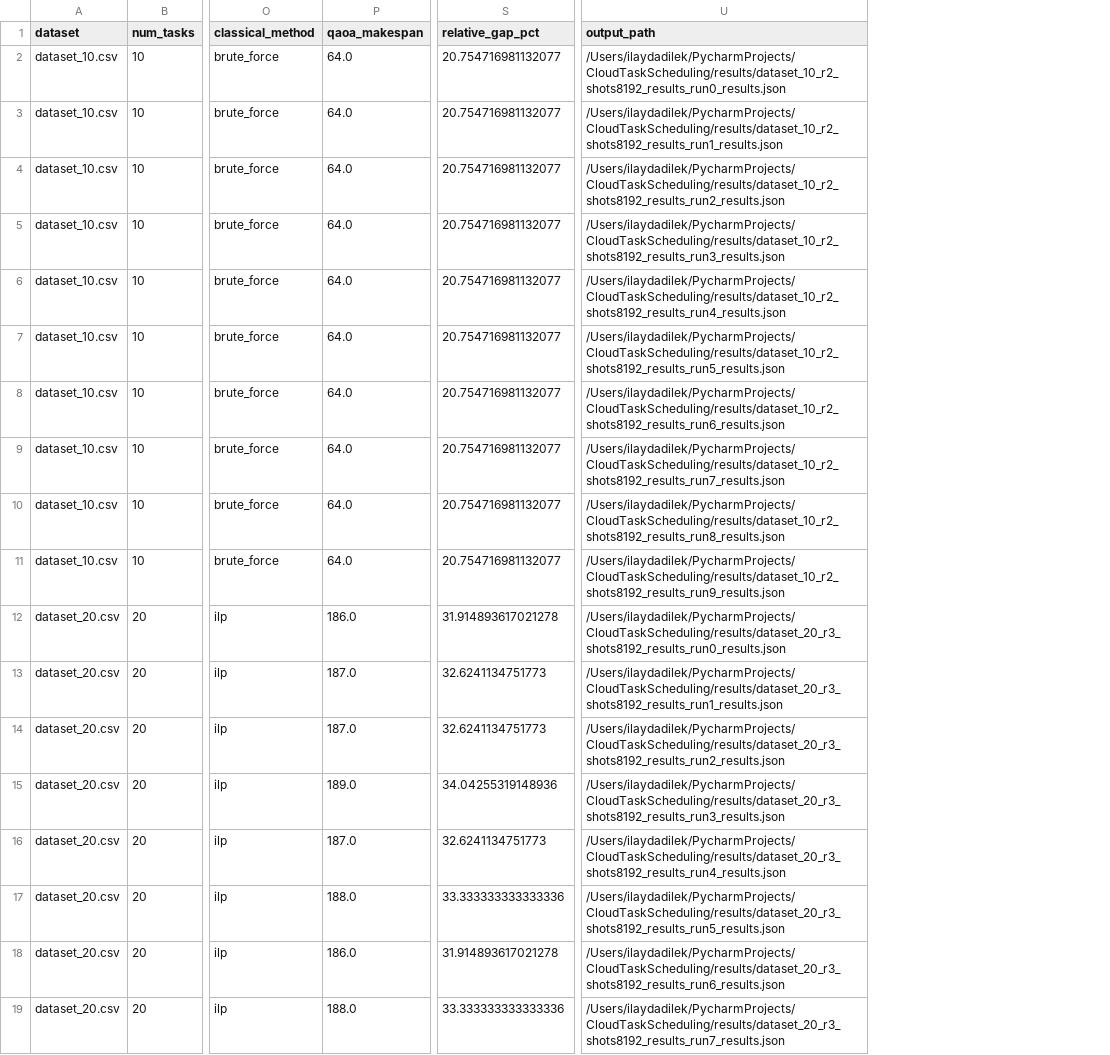
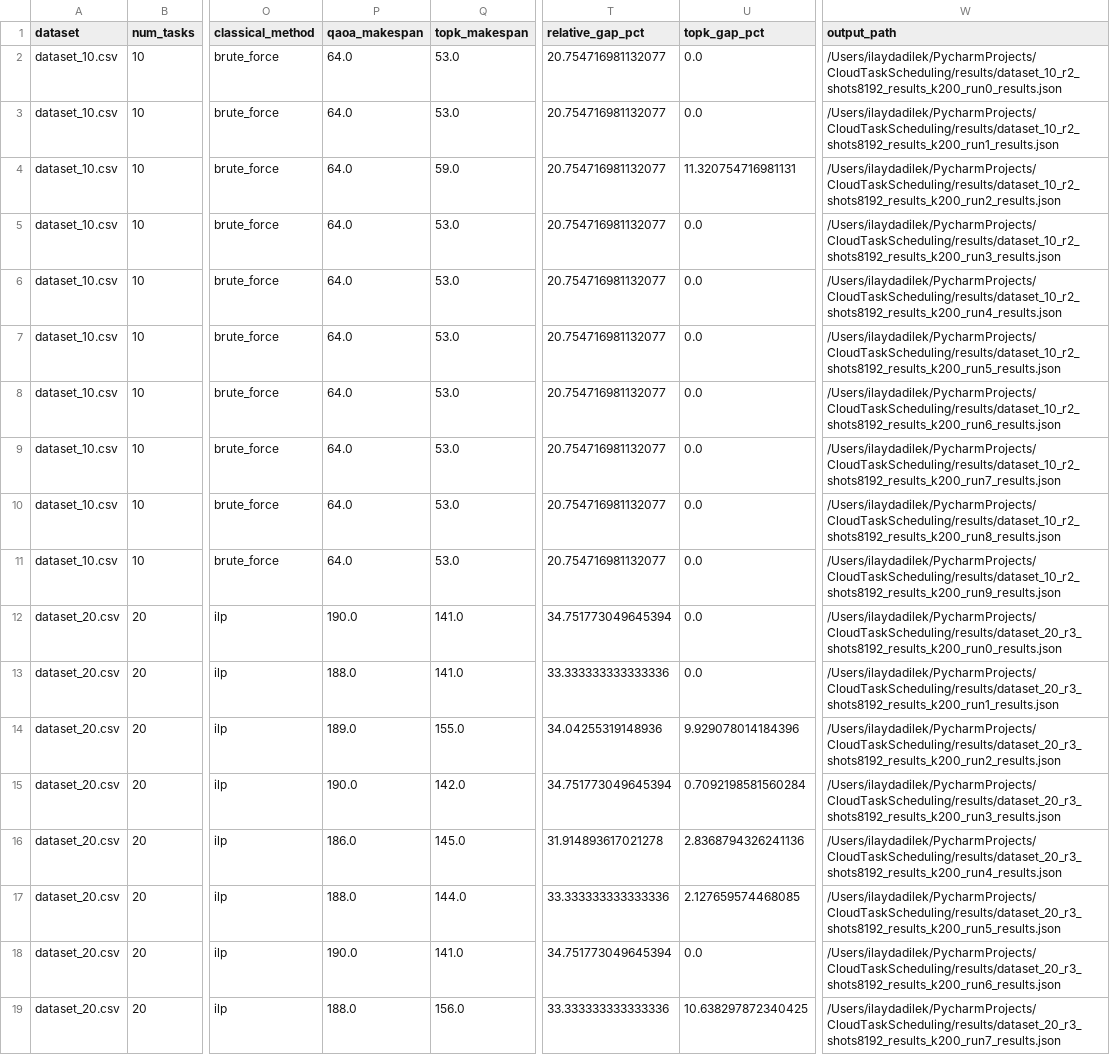
Before and after one commit to ilayd-a/Quantum-Cloud-Task-Scheduling, a CSV file: results/statistical_baseline_summary.csv, drawn as a sheet; only a part is shown, gaps mark what is left out; addresses are those after the commit; the diff covers the shown part only; the diff names each change by its address in the sheet, - before the commit and + after, or states it on an @@ line.

```diff
--- a/results/statistical_baseline_summary.csv
+++ b/results/statistical_baseline_summary.csv
+column Q (topk_makespan), rows 2-19: 53.0 | 53.0 | 59.0 | 53.0 | 53.0 | 53.0 | 53.0 | 53.0 | 53.0 | 53.0 | 141.0 | 141.0 | 155.0 | 142.0 | 145.0 | 144.0 | 141.0 | 156.0
+column U (topk_gap_pct), rows 2-19: 0.0 | 0.0 | 11.320754716981131 | 0.0 | 0.0 | 0.0 | 0.0 | 0.0 | 0.0 | 0.0 | 0.0 | 0.0 | 9.929078014184396 | 0.7092198581560284 | 2.8368794326241136 | 2.127659574468085 | 0.0 | 10.638297872340425
-W2 (output_path): /Users/ilaydadilek/PycharmProjects/CloudTaskScheduling/results/dataset_10_r2_shots8192_results_run0_results.json
+W2 (output_path): /Users/ilaydadilek/PycharmProjects/CloudTaskScheduling/results/dataset_10_r2_shots8192_results_k200_run0_results.json
-W3 (output_path): /Users/ilaydadilek/PycharmProjects/CloudTaskScheduling/results/dataset_10_r2_shots8192_results_run1_results.json
+W3 (output_path): /Users/ilaydadilek/PycharmProjects/CloudTaskScheduling/results/dataset_10_r2_shots8192_results_k200_run1_results.json
-W4 (output_path): /Users/ilaydadilek/PycharmProjects/CloudTaskScheduling/results/dataset_10_r2_shots8192_results_run2_results.json
+W4 (output_path): /Users/ilaydadilek/PycharmProjects/CloudTaskScheduling/results/dataset_10_r2_shots8192_results_k200_run2_results.json
-W5 (output_path): /Users/ilaydadilek/PycharmProjects/CloudTaskScheduling/results/dataset_10_r2_shots8192_results_run3_results.json
+W5 (output_path): /Users/ilaydadilek/PycharmProjects/CloudTaskScheduling/results/dataset_10_r2_shots8192_results_k200_run3_results.json
-W6 (output_path): /Users/ilaydadilek/PycharmProjects/CloudTaskScheduling/results/dataset_10_r2_shots8192_results_run4_results.json
+W6 (output_path): /Users/ilaydadilek/PycharmProjects/CloudTaskScheduling/results/dataset_10_r2_shots8192_results_k200_run4_results.json
-W7 (output_path): /Users/ilaydadilek/PycharmProjects/CloudTaskScheduling/results/dataset_10_r2_shots8192_results_run5_results.json
+W7 (output_path): /Users/ilaydadilek/PycharmProjects/CloudTaskScheduling/results/dataset_10_r2_shots8192_results_k200_run5_results.json
-W8 (output_path): /Users/ilaydadilek/PycharmProjects/CloudTaskScheduling/results/dataset_10_r2_shots8192_results_run6_results.json
+W8 (output_path): /Users/ilaydadilek/PycharmProjects/CloudTaskScheduling/results/dataset_10_r2_shots8192_results_k200_run6_results.json
-W9 (output_path): /Users/ilaydadilek/PycharmProjects/CloudTaskScheduling/results/dataset_10_r2_shots8192_results_run7_results.json
+W9 (output_path): /Users/ilaydadilek/PycharmProjects/CloudTaskScheduling/results/dataset_10_r2_shots8192_results_k200_run7_results.json
-W10 (output_path): /Users/ilaydadilek/PycharmProjects/CloudTaskScheduling/results/dataset_10_r2_shots8192_results_run8_results.json
+W10 (output_path): /Users/ilaydadilek/PycharmProjects/CloudTaskScheduling/results/dataset_10_r2_shots8192_results_k200_run8_results.json
-W11 (output_path): /Users/ilaydadilek/PycharmProjects/CloudTaskScheduling/results/dataset_10_r2_shots8192_results_run9_results.json
+W11 (output_path): /Users/ilaydadilek/PycharmProjects/CloudTaskScheduling/results/dataset_10_r2_shots8192_results_k200_run9_results.json
-P12 (qaoa_makespan): 186.0
+P12 (qaoa_makespan): 190.0
-T12 (relative_gap_pct): 31.914893617021278
+T12 (relative_gap_pct): 34.751773049645394
-W12 (output_path): /Users/ilaydadilek/PycharmProjects/CloudTaskScheduling/results/dataset_20_r3_shots8192_results_run0_results.json
+W12 (output_path): /Users/ilaydadilek/PycharmProjects/CloudTaskScheduling/results/dataset_20_r3_shots8192_results_k200_run0_results.json
-P13 (qaoa_makespan): 187.0
+P13 (qaoa_makespan): 188.0
-T13 (relative_gap_pct): 32.6241134751773
+T13 (relative_gap_pct): 33.333333333333336
-W13 (output_path): /Users/ilaydadilek/PycharmProjects/CloudTaskScheduling/results/dataset_20_r3_shots8192_results_run1_results.json
+W13 (output_path): /Users/ilaydadilek/PycharmProjects/CloudTaskScheduling/results/dataset_20_r3_shots8192_results_k200_run1_results.json
-P14 (qaoa_makespan): 187.0
+P14 (qaoa_makespan): 189.0
-T14 (relative_gap_pct): 32.6241134751773
+T14 (relative_gap_pct): 34.04255319148936
-W14 (output_path): /Users/ilaydadilek/PycharmProjects/CloudTaskScheduling/results/dataset_20_r3_shots8192_results_run2_results.json
+W14 (output_path): /Users/ilaydadilek/PycharmProjects/CloudTaskScheduling/results/dataset_20_r3_shots8192_results_k200_run2_results.json
-P15 (qaoa_makespan): 189.0
+P15 (qaoa_makespan): 190.0
-T15 (relative_gap_pct): 34.04255319148936
+T15 (relative_gap_pct): 34.751773049645394
-W15 (output_path): /Users/ilaydadilek/PycharmProjects/CloudTaskScheduling/results/dataset_20_r3_shots8192_results_run3_results.json
+W15 (output_path): /Users/ilaydadilek/PycharmProjects/CloudTaskScheduling/results/dataset_20_r3_shots8192_results_k200_run3_results.json
-P16 (qaoa_makespan): 187.0
+P16 (qaoa_makespan): 186.0
-T16 (relative_gap_pct): 32.6241134751773
+T16 (relative_gap_pct): 31.914893617021278
-W16 (output_path): /Users/ilaydadilek/PycharmProjects/CloudTaskScheduling/results/dataset_20_r3_shots8192_results_run4_results.json
+W16 (output_path): /Users/ilaydadilek/PycharmProjects/CloudTaskScheduling/results/dataset_20_r3_shots8192_results_k200_run4_results.json
-W17 (output_path): /Users/ilaydadilek/PycharmProjects/CloudTaskScheduling/results/dataset_20_r3_shots8192_results_run5_results.json
+W17 (output_path): /Users/ilaydadilek/PycharmProjects/CloudTaskScheduling/results/dataset_20_r3_shots8192_results_k200_run5_results.json
-P18 (qaoa_makespan): 186.0
+P18 (qaoa_makespan): 190.0
-T18 (relative_gap_pct): 31.914893617021278
+T18 (relative_gap_pct): 34.751773049645394
-W18 (output_path): /Users/ilaydadilek/PycharmProjects/CloudTaskScheduling/results/dataset_20_r3_shots8192_results_run6_results.json
+W18 (output_path): /Users/ilaydadilek/PycharmProjects/CloudTaskScheduling/results/dataset_20_r3_shots8192_results_k200_run6_results.json
-W19 (output_path): /Users/ilaydadilek/PycharmProjects/CloudTaskScheduling/results/dataset_20_r3_shots8192_results_run7_results.json
+W19 (output_path): /Users/ilaydadilek/PycharmProjects/CloudTaskScheduling/results/dataset_20_r3_shots8192_results_k200_run7_results.json
```
Also changed, not shown: 28 edited cells elsewhere in this file, results/baseline_summary.csv, 2 other files.
